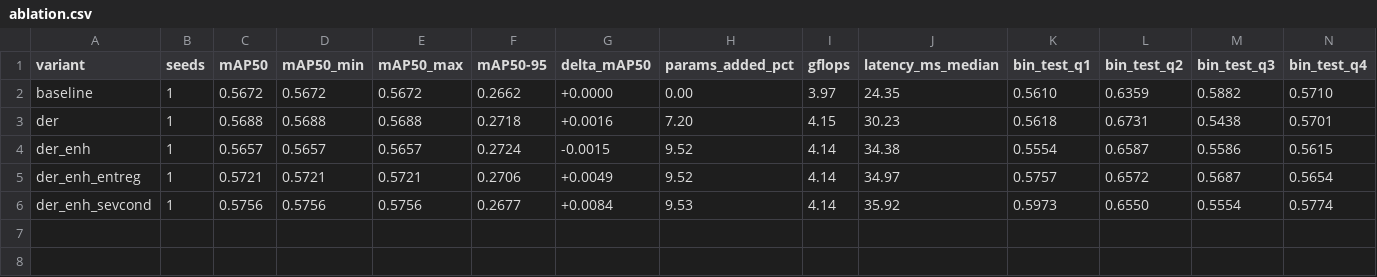
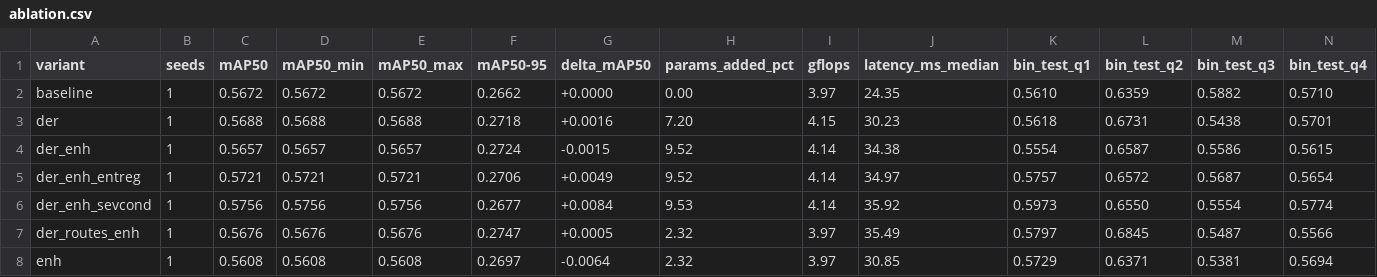
Before and after one commit to AliEssa555/AMD_October_Hackathon, a CSV file: reports/ablation.csv, drawn as a sheet; the diff names each change by its address in the sheet, - before the commit and + after, or states it on an @@ line.

```diff
--- a/reports/ablation.csv
+++ b/reports/ablation.csv
+row 7: der_routes_enh | 1 | 0.5676 | 0.5676 | 0.5676 | 0.2747 | +0.0005 | 2.32 | 3.97 | 35.49 | 0.5797 | 0.6845 | 0.5487 | 0.5566
+row 8: enh | 1 | 0.5608 | 0.5608 | 0.5608 | 0.2697 | -0.0064 | 2.32 | 3.97 | 30.85 | 0.5729 | 0.6371 | 0.5381 | 0.5694
```
Also changed, not shown: 12 other files.
